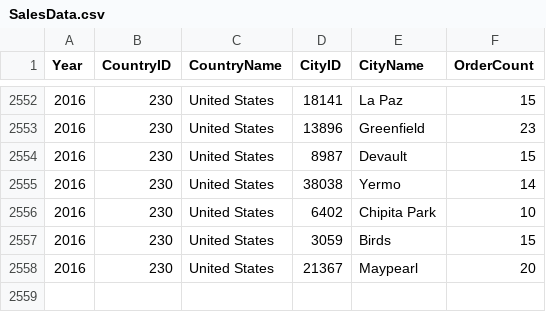
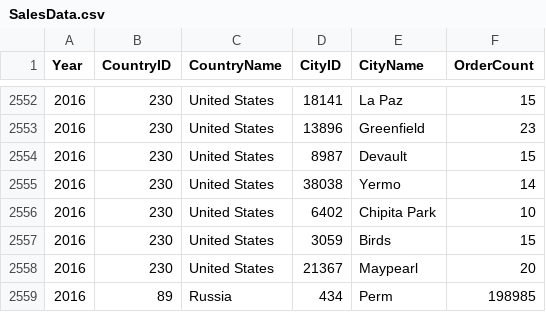
Before and after one commit to Knzaytsev/SmartAnalyticsTask, a CSV file: Task4/Task4/data/SalesData.csv, drawn as a sheet; only a part is shown, gaps mark what is left out; the diff names each change by its address in the sheet, - before the commit and + after, or states it on an @@ line.

```diff
--- a/Task4/Task4/data/SalesData.csv
+++ b/Task4/Task4/data/SalesData.csv
+row 2559: 2016 | 89 | Russia | 434 | Perm | 198985
```
Also changed, not shown: 1 other file.
